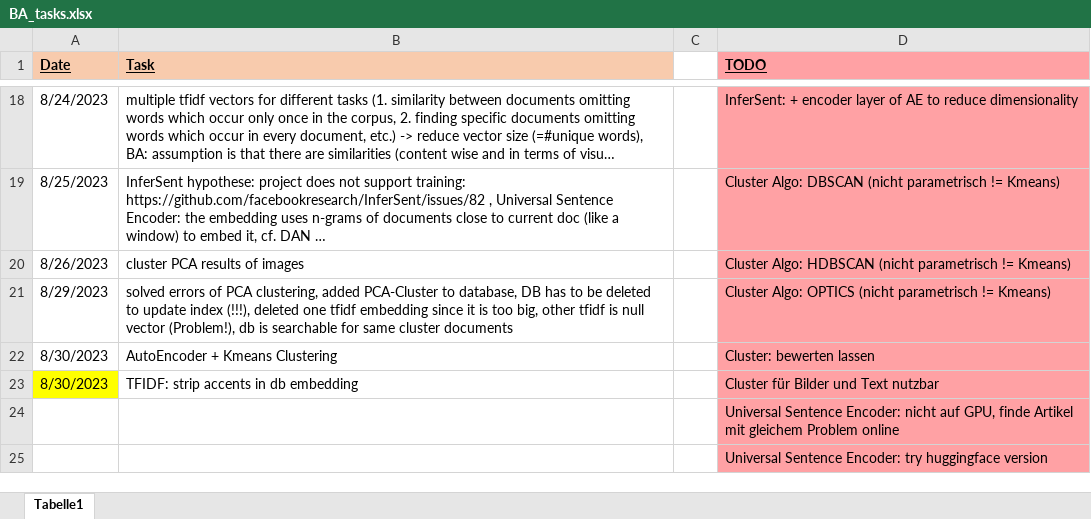
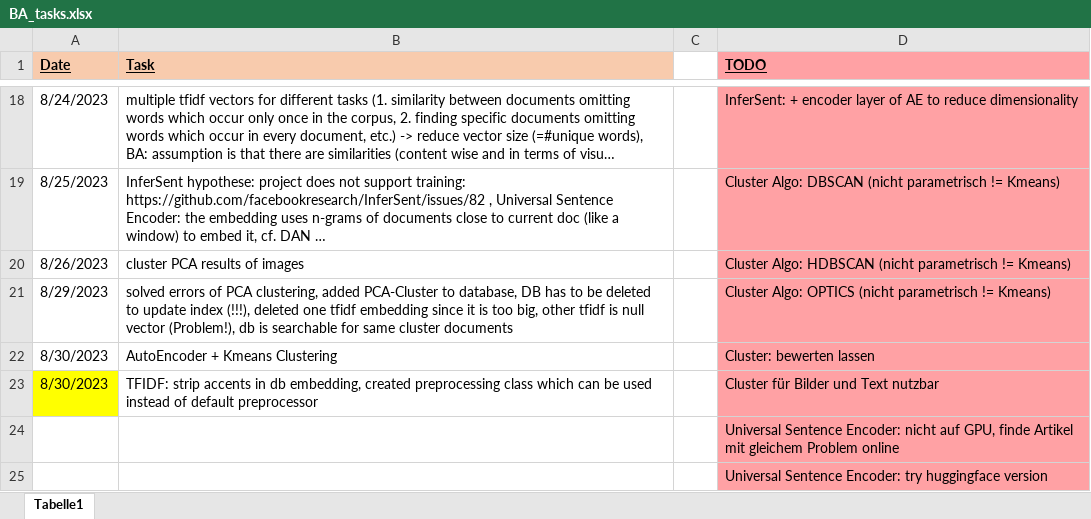
Before and after one commit to KlaraGtknst/topic-analysis-text-data, an Excel workbook: BA_tasks.xlsx, sheet Tabelle1, drawn as a sheet; only a part is shown, gaps mark what is left out; long unchanged cells end in …; values as stored, in another font and other column widths than the file's, no borders; the diff names each change by its address in the sheet, - before the commit and + after, or states it on an @@ line.

Commit message:
fix: custom preprocessor usable in TfidfVectorizer

```diff
--- a/BA_tasks.xlsx (sheet Tabelle1)
+++ b/BA_tasks.xlsx (sheet Tabelle1)
-B23 (Task): …in db embedding
+B23 (Task): …in db embedding, created preprocessing class which can be used instead of default preprocessor
```
Also changed, not shown: 3 other files.
